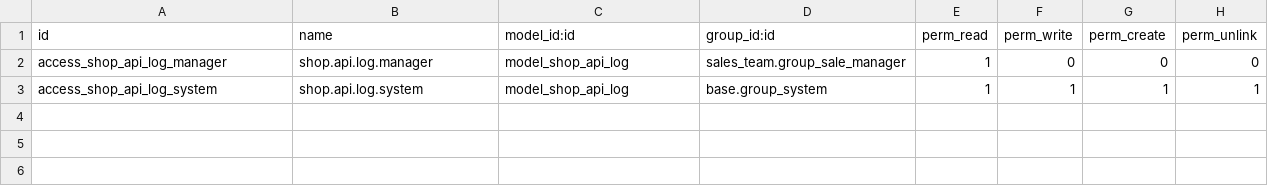
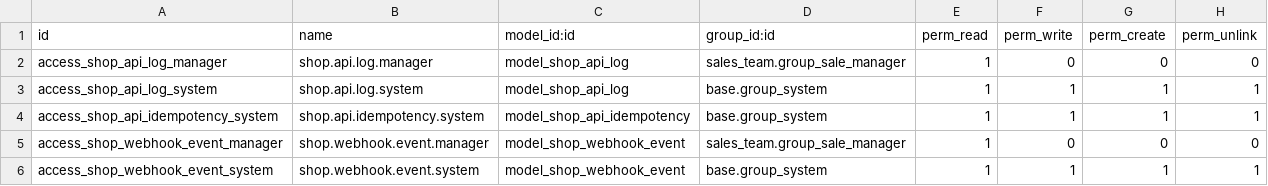
Before and after one commit to Sirius2051/docker-odoo, a CSV file: src/custom/prueba-tecnica/shop_integration_api/security/ir.model.access.csv, drawn as a sheet.

Commit message:
[FEAT] shop_integration_api: modelos de idempotencia y cola de webhooks con cron de reintentos

```diff
--- a/src/custom/prueba-tecnica/shop_integration_api/security/ir.model.access.csv
+++ b/src/custom/prueba-tecnica/shop_integration_api/security/ir.model.access.csv
@@ -3 +3,4 @@ access_shop_api_log_manager,shop.api.log.manager,model_shop_api_log,sales_team.g
 access_shop_api_log_system,shop.api.log.system,model_shop_api_log,base.group_system,1,1,1,1
+access_shop_api_idempotency_system,shop.api.idempotency.system,model_shop_api_idempotency,base.group_system,1,1,1,1
+access_shop_webhook_event_manager,shop.webhook.event.manager,model_shop_webhook_event,sales_team.group_sale_manager,1,0,0,0
+access_shop_webhook_event_system,shop.webhook.event.system,model_shop_webhook_event,base.group_system,1,1,1,1
```
Also changed, not shown: 8 other files.
